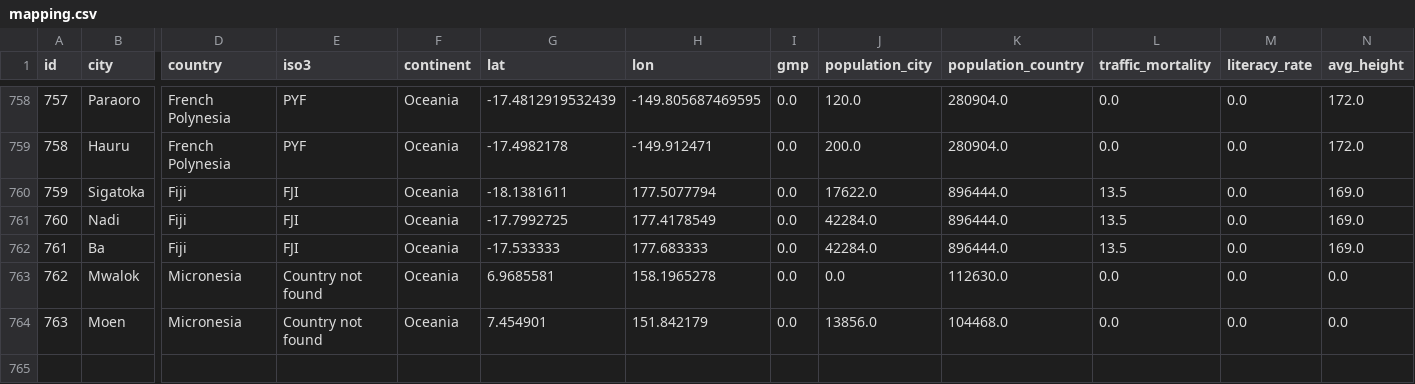
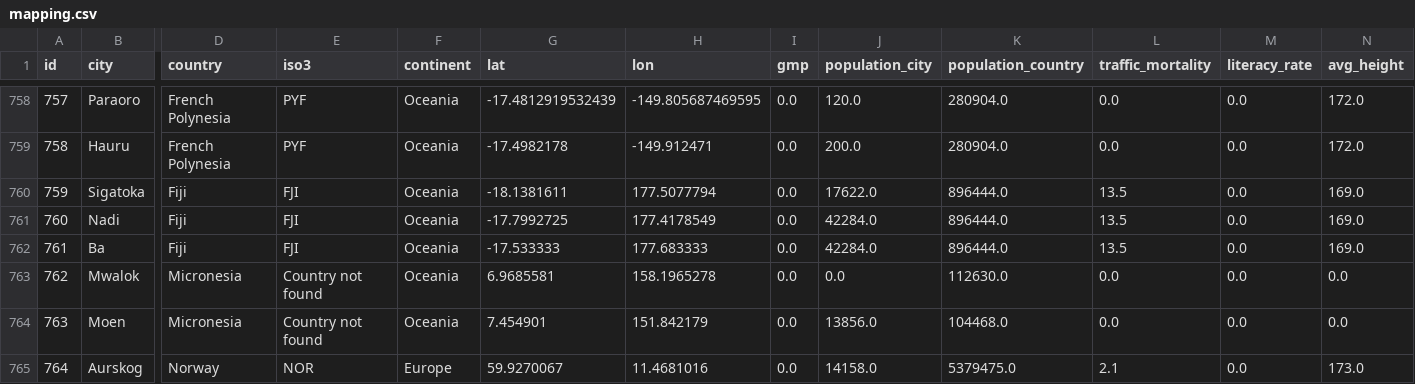
Before and after one commit to Shaadalam9/pedestrians-in-youtube, a CSV file: mapping.csv, drawn as a sheet; only a part is shown, gaps mark what is left out; rows hold the shown columns only; the diff names each change by its address in the sheet, - before the commit and + after, or states it on an @@ line.

```diff
--- a/mapping.csv
+++ b/mapping.csv
+row 765: 764 | Aurskog | Norway | NOR | Europe | 59.9270067 | 11.4681016 | 0.0 | 14158.0 | 5379475.0 | 2.1 | 0.0 | 173.0
```
Also changed, not shown: 1 other file.
